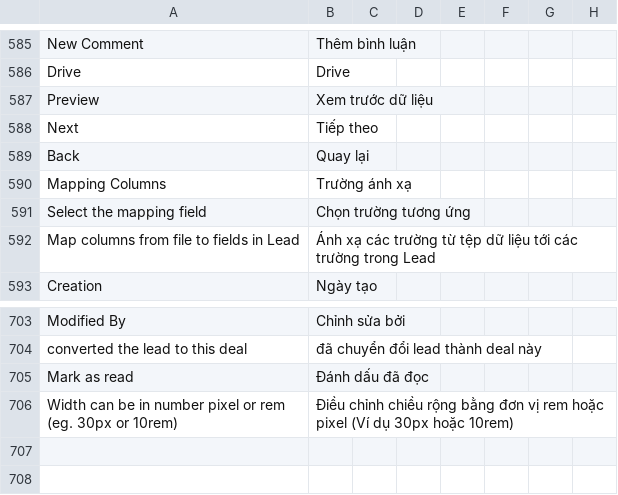
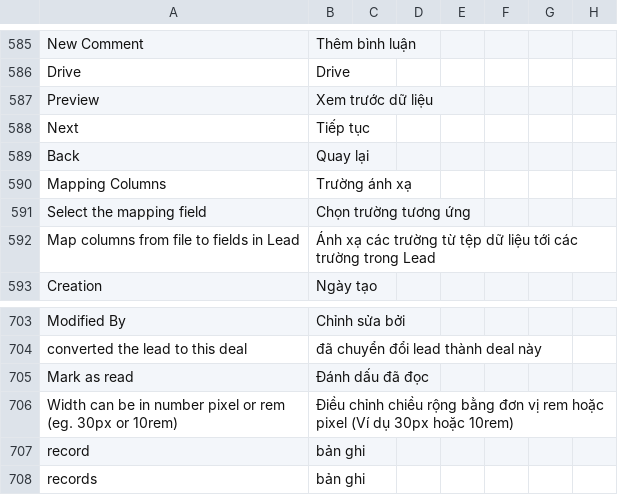
Before and after one commit to MOBIWORK/MBW_MarketPlace_CRM, a CSV file: crm/translations/vi.csv, drawn as a sheet; only a part is shown, gaps mark what is left out.

```diff
--- a/crm/translations/vi.csv
+++ b/crm/translations/vi.csv
@@ -587,3 +587,3 @@ Drive,Drive
 Preview,Xem trước dữ liệu
-Next,Tiếp theo
+Next,Tiếp tục
 Back,Quay lại
@@ -706 +706,3 @@ Mark as read,Đánh dấu đã đọc
 Width can be in number pixel or rem (eg. 30px or 10rem),Điều chỉnh chiều rộng bằng đơn vị rem hoặc pixel (Ví dụ 30px hoặc 10rem)
+record,bản ghi
+records,bản ghi
```
Also changed, not shown: 26 other files.
